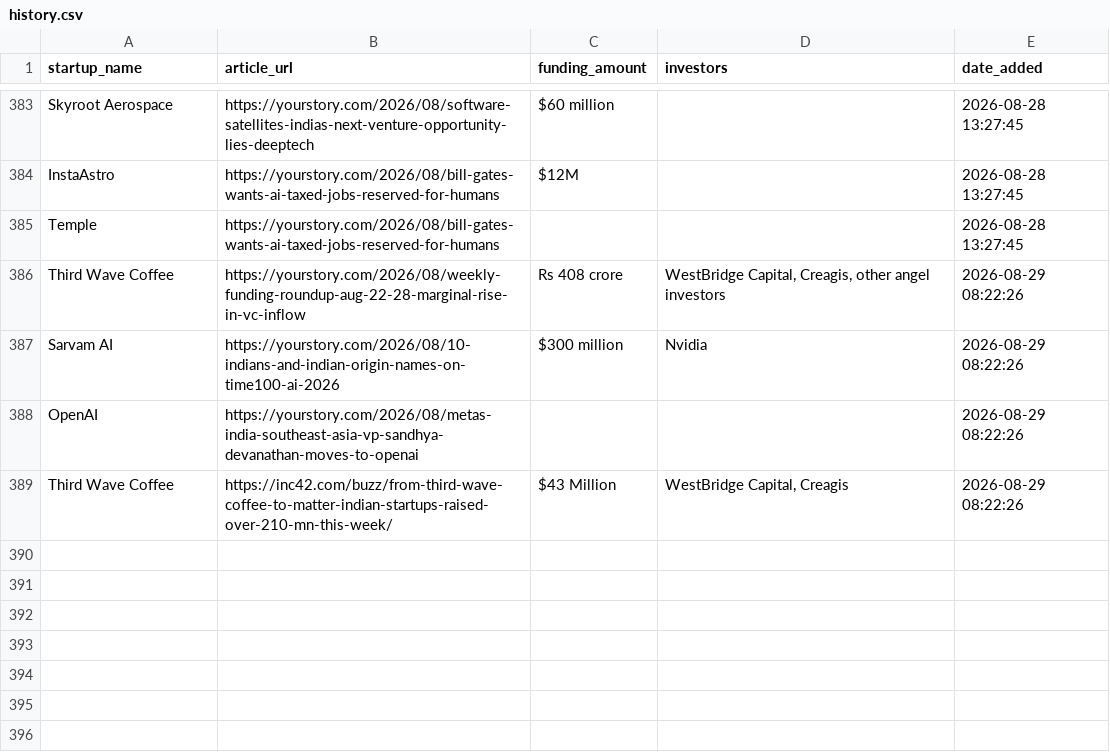
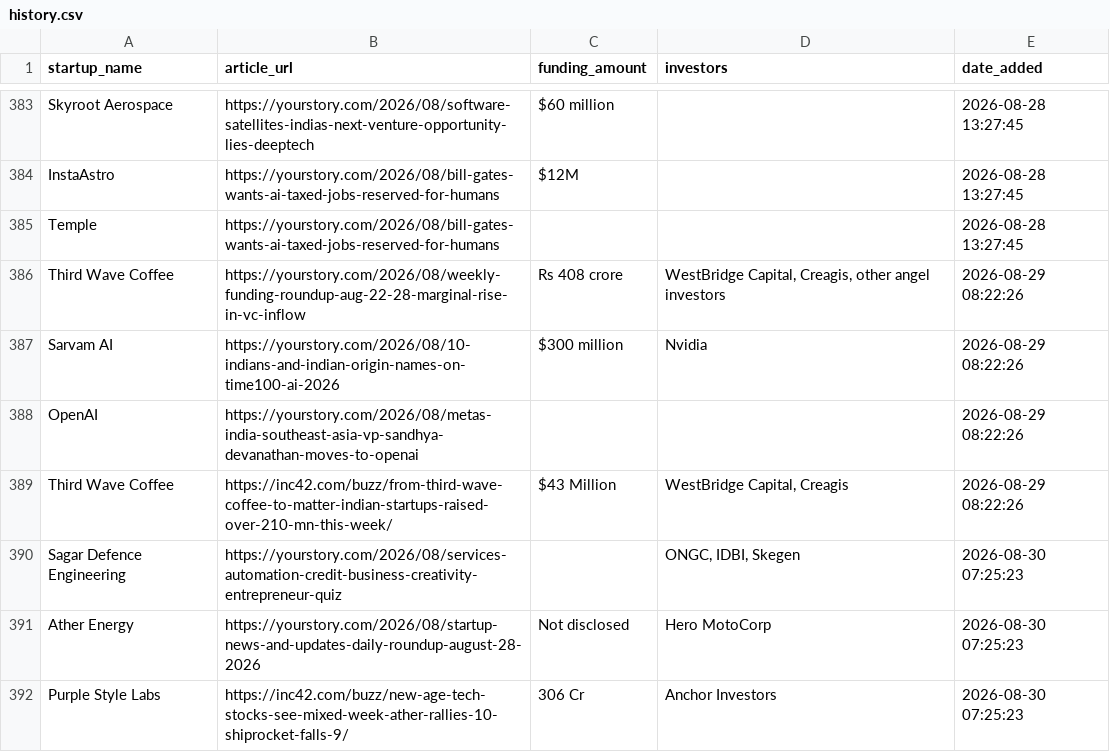
Before and after one commit to PRABAKAR05/startup-intelligence-agent, a CSV file: data/history.csv, drawn as a sheet; only a part is shown, gaps mark what is left out; the diff names each change by its address in the sheet, - before the commit and + after, or states it on an @@ line.

```diff
--- a/data/history.csv
+++ b/data/history.csv
+row 390: Sagar Defence Engineering | https://yourstory.com/2026/08/services-automation-credit-business-creativity-entrepreneur-quiz |  | ONGC, IDBI, Skegen | 2026-08-30 07:25:23
+row 391: Ather Energy | https://yourstory.com/2026/08/startup-news-and-updates-daily-roundup-august-28-2026 | Not disclosed | Hero MotoCorp | 2026-08-30 07:25:23
+row 392: Purple Style Labs | https://inc42.com/buzz/new-age-tech-stocks-see-mixed-week-ather-rallies-10-shiprocket-falls-9/ | 306 Cr | Anchor Investors | 2026-08-30 07:25:23
```
